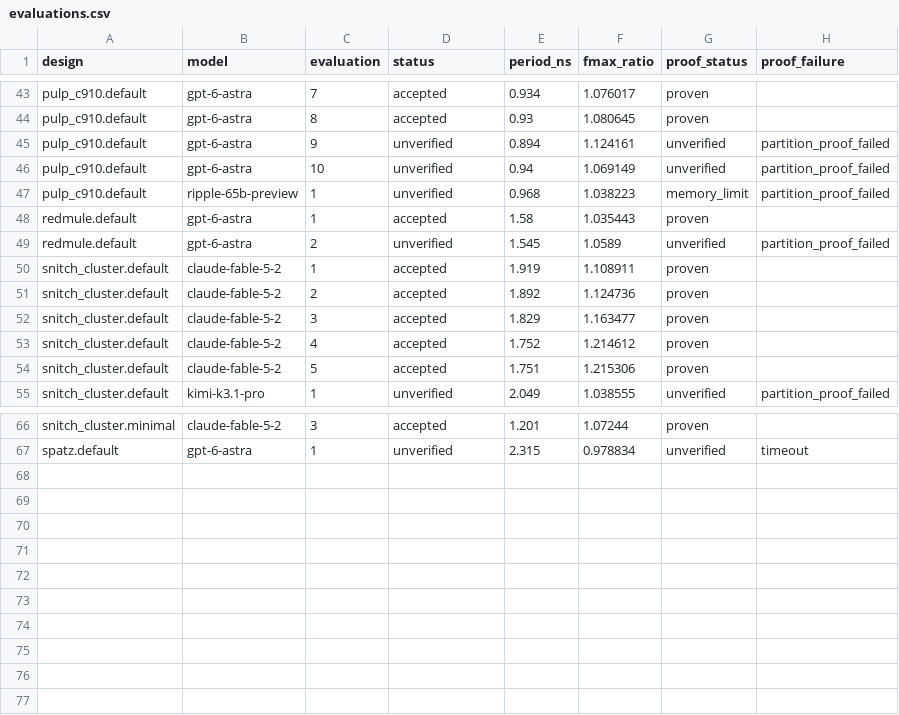
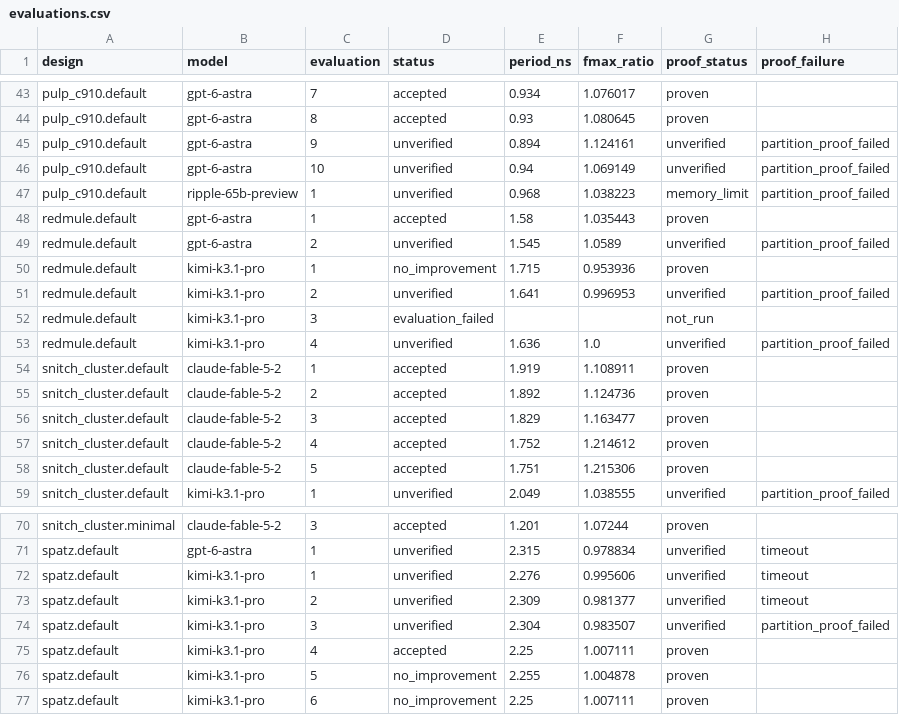
Before and after one commit to partcleda/rtl-fmax-agent-benchmark, a CSV file: results/evaluations.csv, drawn as a sheet; only a part is shown, gaps mark what is left out; the diff names each change by its address in the sheet, - before the commit and + after, or states it on an @@ line.

```diff
--- a/results/evaluations.csv
+++ b/results/evaluations.csv
+row 50: redmule.default | kimi-k3.1-pro | 1 | no_improvement | 1.715 | 0.953936 | proven
+row 51: redmule.default | kimi-k3.1-pro | 2 | unverified | 1.641 | 0.996953 | unverified | partition_proof_failed
+row 52: redmule.default | kimi-k3.1-pro | 3 | evaluation_failed |  |  | not_run
+row 53: redmule.default | kimi-k3.1-pro | 4 | unverified | 1.636 | 1.0 | unverified | partition_proof_failed
+row 72: spatz.default | kimi-k3.1-pro | 1 | unverified | 2.276 | 0.995606 | unverified | timeout
+row 73: spatz.default | kimi-k3.1-pro | 2 | unverified | 2.309 | 0.981377 | unverified | timeout
+row 74: spatz.default | kimi-k3.1-pro | 3 | unverified | 2.304 | 0.983507 | unverified | partition_proof_failed
+row 75: spatz.default | kimi-k3.1-pro | 4 | accepted | 2.25 | 1.007111 | proven
+row 76: spatz.default | kimi-k3.1-pro | 5 | no_improvement | 2.255 | 1.004878 | proven
+row 77: spatz.default | kimi-k3.1-pro | 6 | no_improvement | 2.25 | 1.007111 | proven
```
Also changed, not shown: results/sessions.csv, 7 other files.
